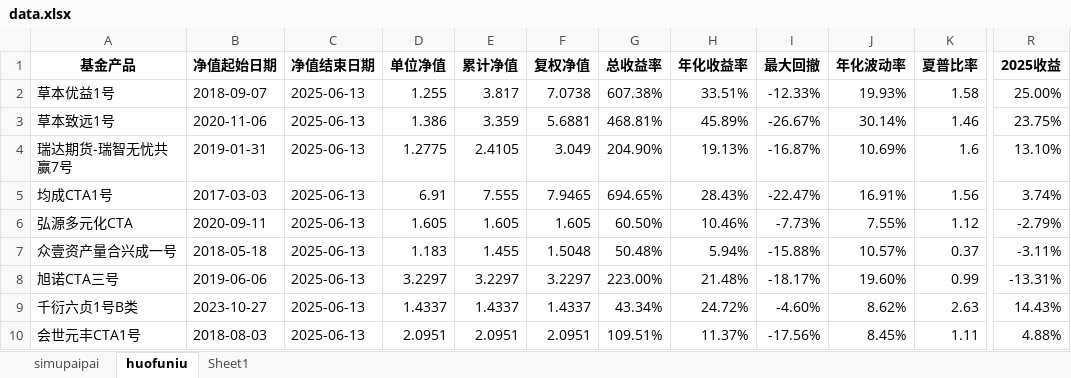
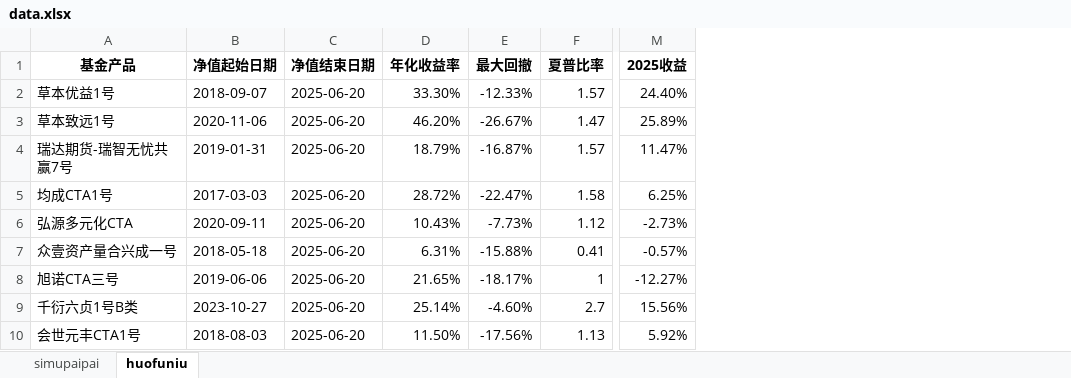
Before and after one commit to Slow-birds/Private_nav_research, an Excel workbook: data.xlsx, sheet huofuniu, drawn as a sheet; only a part is shown, gaps mark what is left out; values as stored, in another font and other column widths than the file's, no borders; removed rows and columns are numbered as before the commit, all else as after; the diff covers the shown part only; the diff names each change by its address in the sheet, - before the commit and + after, or states it on an @@ line.

```diff
--- a/data.xlsx (sheet huofuniu)
+++ b/data.xlsx (sheet huofuniu)
-sheet tab: Sheet1
-column D (单位净值), rows 2-10: 1.255 | 1.386 | 1.2775 | 6.91 | 1.605 | 1.183 | 3.2297 | 1.4337 | 2.0951
-column E (累计净值), rows 2-10: 3.817 | 3.359 | 2.4105 | 7.555 | 1.605 | 1.455 | 3.2297 | 1.4337 | 2.0951
-column F (复权净值), rows 2-10: 7.0738 | 5.6881 | 3.049 | 7.9465 | 1.605 | 1.5048 | 3.2297 | 1.4337 | 2.0951
-column G (总收益率), rows 2-10: 607.38% | 468.81% | 204.90% | 694.65% | 60.50% | 50.48% | 223.00% | 43.34% | 109.51%
-column J (年化波动率), rows 2-10: 19.93% | 30.14% | 10.69% | 16.91% | 7.55% | 10.57% | 19.60% | 8.62% | 8.45%
-C2:C10 (净值结束日期): 2025-06-13
+C2:C10 (净值结束日期): 2025-06-20
-D2 (年化收益率): 33.51%
+D2 (年化收益率): 33.30%
-F2 (夏普比率): 1.58
+F2 (夏普比率): 1.57
-M2 (2025收益): 25.00%
+M2 (2025收益): 24.40%
-D3 (年化收益率): 45.89%
+D3 (年化收益率): 46.20%
-F3 (夏普比率): 1.46
+F3 (夏普比率): 1.47
-M3 (2025收益): 23.75%
+M3 (2025收益): 25.89%
-D4 (年化收益率): 19.13%
+D4 (年化收益率): 18.79%
-F4 (夏普比率): 1.6
+F4 (夏普比率): 1.57
-M4 (2025收益): 13.10%
+M4 (2025收益): 11.47%
-D5 (年化收益率): 28.43%
+D5 (年化收益率): 28.72%
-F5 (夏普比率): 1.56
+F5 (夏普比率): 1.58
-M5 (2025收益): 3.74%
+M5 (2025收益): 6.25%
-D6 (年化收益率): 10.46%
+D6 (年化收益率): 10.43%
-M6 (2025收益): -2.79%
+M6 (2025收益): -2.73%
-D7 (年化收益率): 5.94%
+D7 (年化收益率): 6.31%
-F7 (夏普比率): 0.37
+F7 (夏普比率): 0.41
-M7 (2025收益): -3.11%
+M7 (2025收益): -0.57%
-D8 (年化收益率): 21.48%
+D8 (年化收益率): 21.65%
-F8 (夏普比率): 0.99
+F8 (夏普比率): 1
-M8 (2025收益): -13.31%
+M8 (2025收益): -12.27%
-D9 (年化收益率): 24.72%
+D9 (年化收益率): 25.14%
-F9 (夏普比率): 2.63
+F9 (夏普比率): 2.7
-M9 (2025收益): 14.43%
+M9 (2025收益): 15.56%
-D10 (年化收益率): 11.37%
+D10 (年化收益率): 11.50%
-F10 (夏普比率): 1.11
+F10 (夏普比率): 1.13
-M10 (2025收益): 4.88%
+M10 (2025收益): 5.92%
```
Also changed, not shown: 39 edited cells elsewhere in this sheet, sheet simupaipai, report_data.xlsx, 41 other files.
